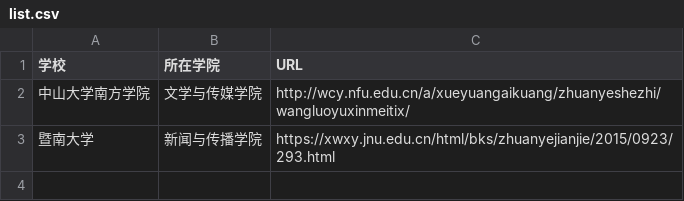
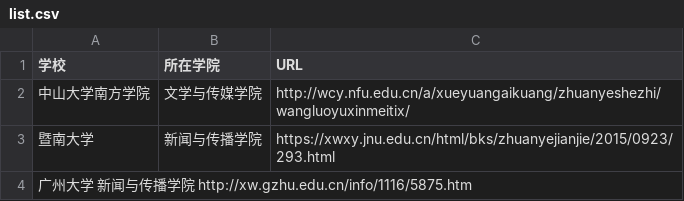
Before and after one commit to WuxueNewmedia/list_newmedia_undergraduate_CN, a CSV file: list.csv, drawn as a sheet.

Commit message:
Update list.csv

```diff
--- a/list.csv
+++ b/list.csv
@@ -3 +3,2 @@
 暨南大学,新闻与传播学院,https://xwxy.jnu.edu.cn/html/bks/zhuanyejianjie/2015/0923/293.html
+广州大学	新闻与传播学院	http://xw.gzhu.edu.cn/info/1116/5875.htm
```
